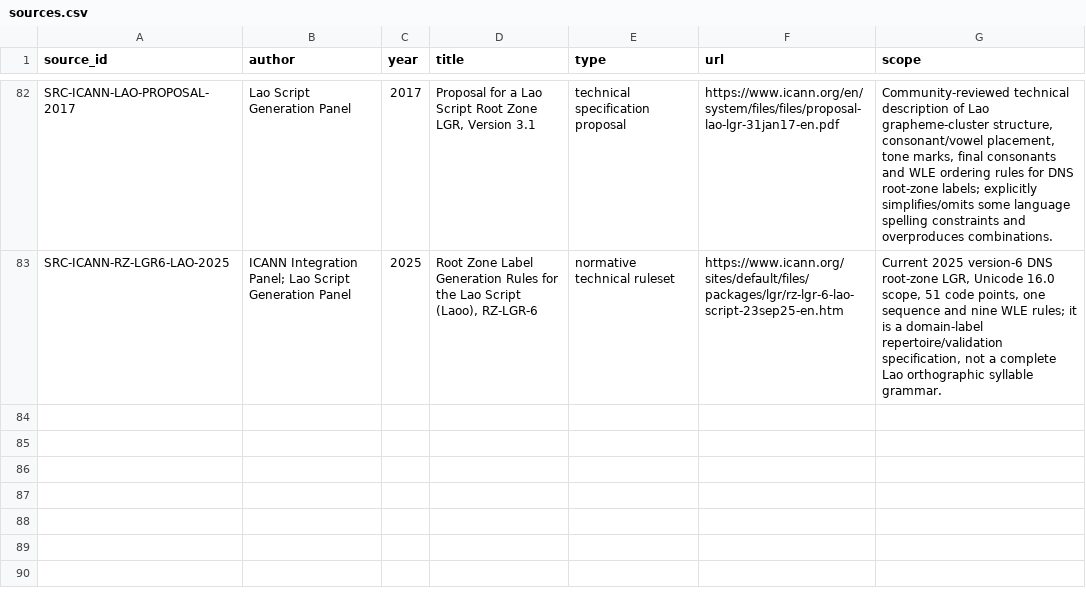
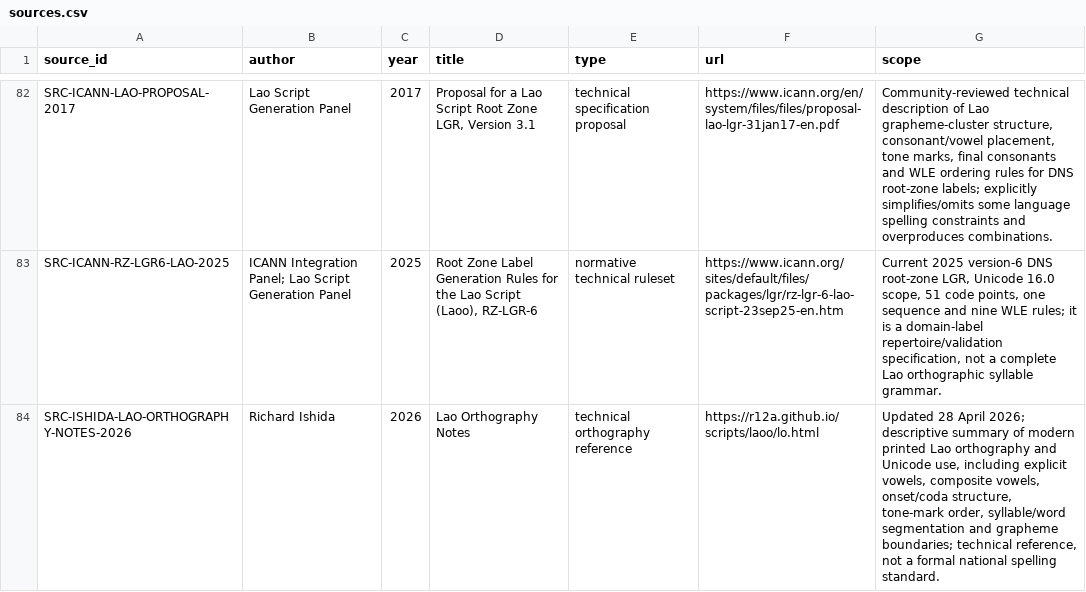
Before and after one commit to ClippyFirst/Lao-Ukrainian-Phonetic-System, a CSV file: data/evidence/sources.csv, drawn as a sheet; only a part is shown, gaps mark what is left out; the diff names each change by its address in the sheet, - before the commit and + after, or states it on an @@ line.

```diff
--- a/data/evidence/sources.csv
+++ b/data/evidence/sources.csv
+row 84: SRC-ISHIDA-LAO-ORTHOGRAPHY-NOTES-2026 | Richard Ishida | 2026 | Lao Orthography Notes | technical orthography reference | https://r12a.github.io/scripts/laoo/lo.html | Updated 28 April 2026; descriptive summary of modern printed Lao orthography and Unicode use, including explicit vowels, composite vowels, onset/coda structure, tone-mark order, syllable/word segmentation and grapheme boundaries; technical reference, not a formal national spelling standard.
```
Also changed, not shown: data/evidence/claims.csv, 1 other file.
